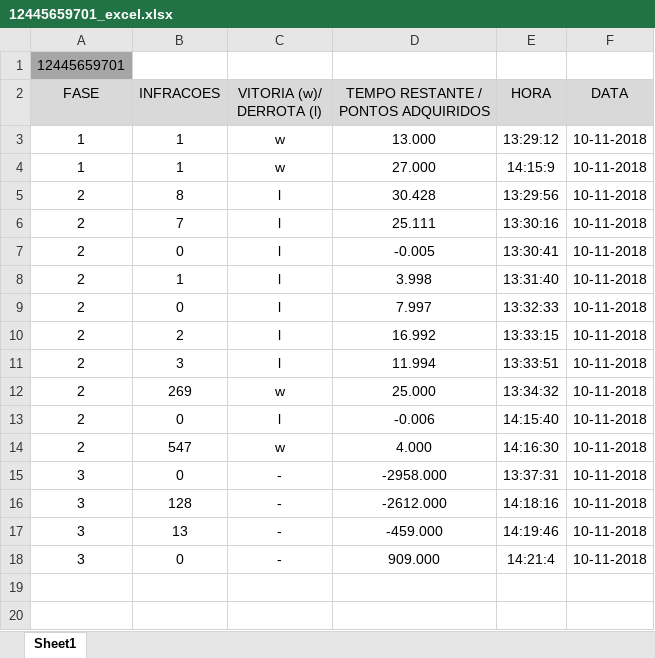
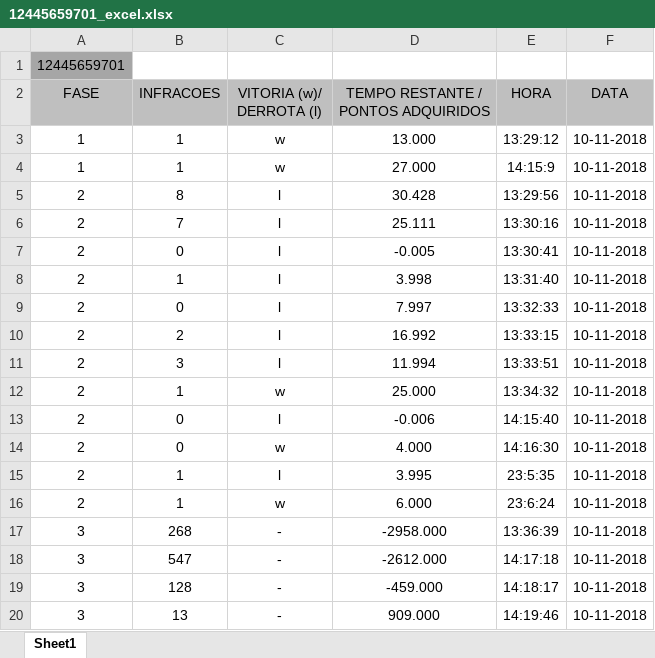
Before and after one commit to daniielf/pygame-agentes-inteligentes, an Excel workbook: source/logs/resumos/12445659701_excel.xlsx, sheet Sheet1, drawn as a sheet; values as stored, in another font and other column widths than the file's, no borders; addresses are those after the commit; the diff names each change by its address in the sheet, - before the commit and + after, or states it on an @@ line.

```diff
--- a/source/logs/resumos/12445659701_excel.xlsx (sheet Sheet1)
+++ b/source/logs/resumos/12445659701_excel.xlsx (sheet Sheet1)
-A2:F2 fill: #D9D9D9
+A2:F2 fill: #BFBFBF
-B12 (INFRACOES): 269
+B12 (INFRACOES): 1
-B14 (INFRACOES): 547
+B14 (INFRACOES): 0
+row 15: 2 | 1 | l | 3.995 | 23:5:35 | 10-11-2018
+row 16: 2 | 1 | w | 6.000 | 23:6:24 | 10-11-2018
-B17 (INFRACOES): 0
+B17 (INFRACOES): 268
-E17 (HORA): 13:37:31
+E17 (HORA): 13:36:39
-B18 (INFRACOES): 128
+B18 (INFRACOES): 547
-E18 (HORA): 14:18:16
+E18 (HORA): 14:17:18
-B19 (INFRACOES): 13
+B19 (INFRACOES): 128
-E19 (HORA): 14:19:46
+E19 (HORA): 14:18:17
-B20 (INFRACOES): 0
+B20 (INFRACOES): 13
-E20 (HORA): 14:21:4
+E20 (HORA): 14:19:46
```
Also changed, not shown: source/logs/resumos/19157538727_excel.xlsx, source/logs/resumos/resumoGeral_excel.xlsx, 8 other files.
